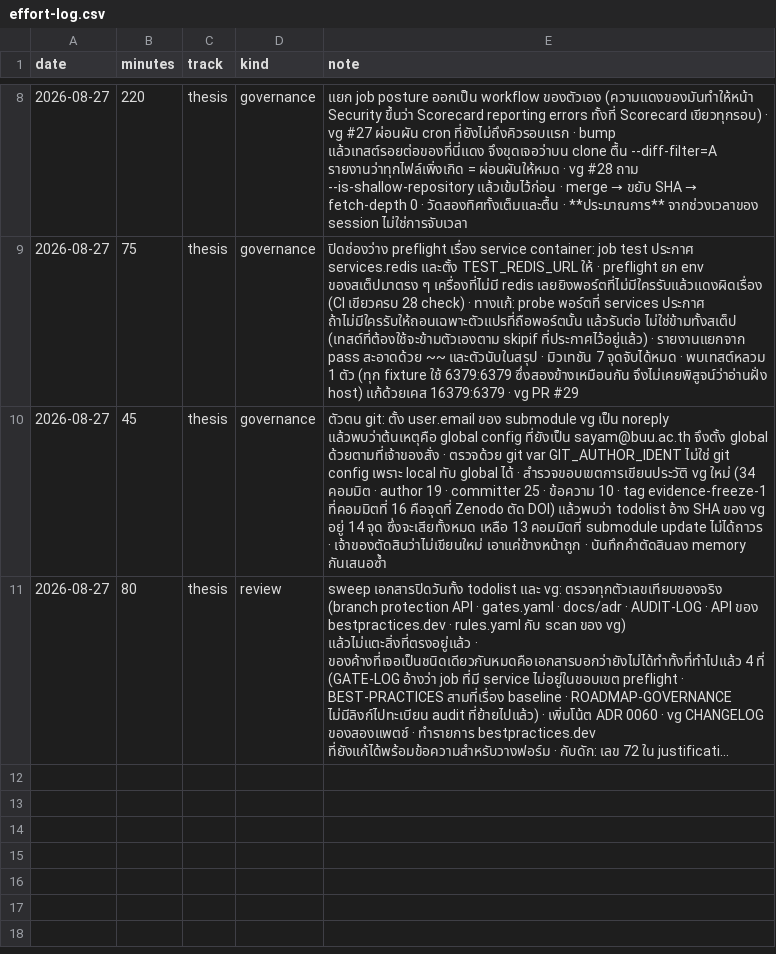
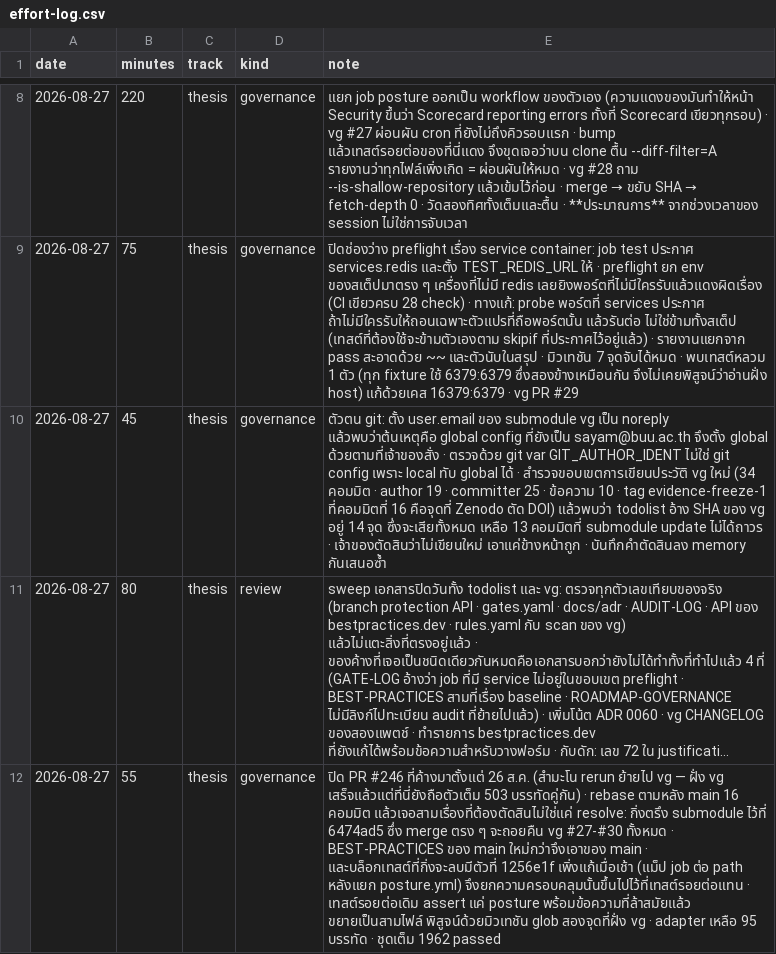
Before and after one commit to sayam/flask-todolist, a CSV file: docs/comparison/effort-log.csv, drawn as a sheet; only a part is shown, gaps mark what is left out; long unchanged cells end in …; the diff names each change by its address in the sheet, - before the commit and + after, or states it on an @@ line.

```diff
--- a/docs/comparison/effort-log.csv
+++ b/docs/comparison/effort-log.csv
+row 12: 2026-08-27 | 55 | thesis | governance | ปิด PR #246 ที่ค้างมาตั้งแต่ 26 ส.ค. (สำมะโน rerun ย้ายไป vg — ฝั่ง vg เสร็จแล้วแต่ที่นี่ยังถือตัวเต็ม 503 บรรทัดคู่กัน) · rebase ตามหลัง main 16 คอมมิต แล้วเจอสามเรื่องที่ต้องตัดสินไม่ใช่แค่ resolve: กิ่งตรึง submodule ไว้ที่ 6474ad5 ซึ่ง merge ตรง ๆ จะถอยคืน vg #27-#30 ทั้งหมด · BEST-PRACTICES ของ main ใหม่กว่าจึงเอาของ main · และบล็อกเทสต์ที่กิ่งจะลบมีตัวที่ 1256e1f เพิ่งแก้เมื่อเช้า (แม็ป job ต่อ path หลังแยก posture.yml) จึงยกความครอบคลุมนั้นขึ้นไปไว้ที่เทสต์รอยต่อแทน · เทสต์รอยต่อเดิม assert แค่ posture พร้อมข้อความที่ล้าสมัยแล้ว ขยายเป็นสามไฟล์ พิสูจน์ด้วยมิวเทชัน glob สองจุดที่ฝั่ง vg · adapter เหลือ 95 บรรทัด · ชุดเต็ม 1962 passed
```
